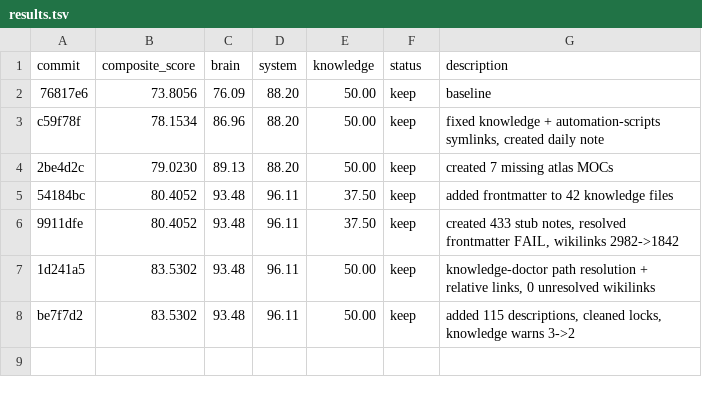
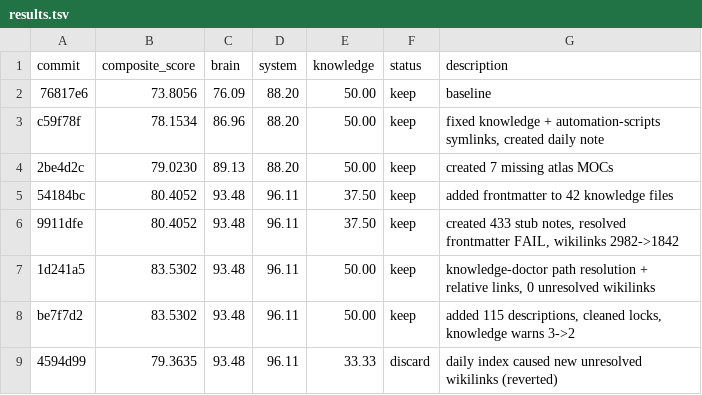
Before and after one commit to 0xNyk/lacp, a TSV file: autoresearch/results.tsv, drawn as a sheet.

```diff
--- a/autoresearch/results.tsv
+++ b/autoresearch/results.tsv
@@ -8 +8,2 @@ c59f78f	78.1534	86.96	88.20	50.00	keep	fixed knowledge + automation-scripts syml
 be7f7d2	83.5302	93.48	96.11	50.00	keep	added 115 descriptions, cleaned locks, knowledge warns 3->2
+4594d99	79.3635	93.48	96.11	33.33	discard	daily index caused new unresolved wikilinks (reverted)
```
Also changed, not shown: 2 other files.
